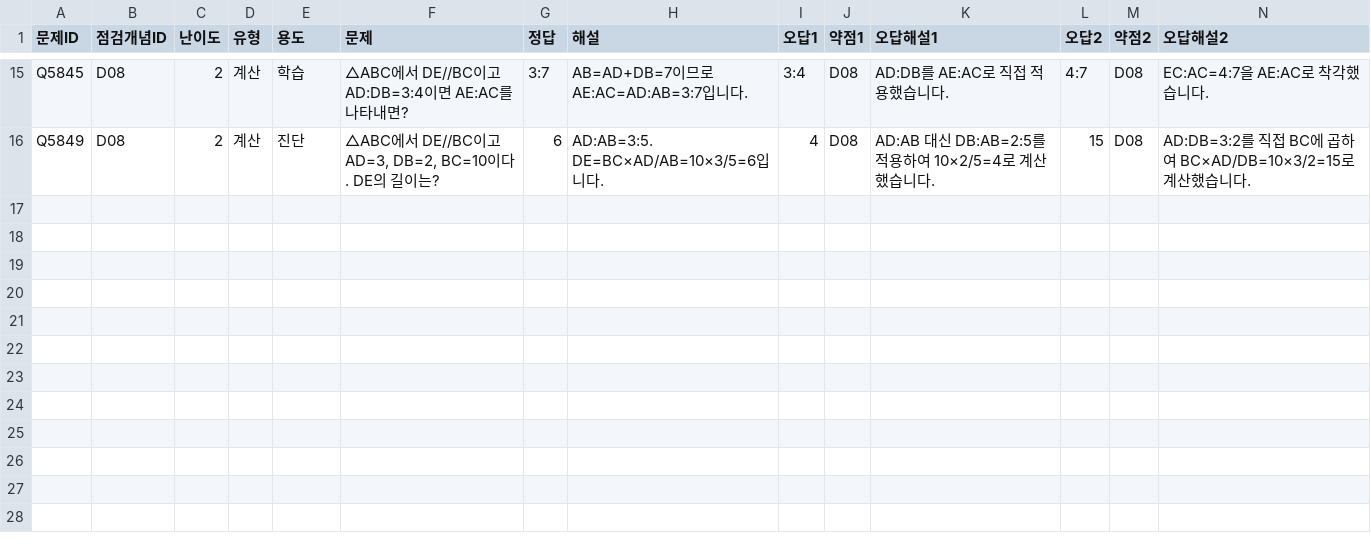
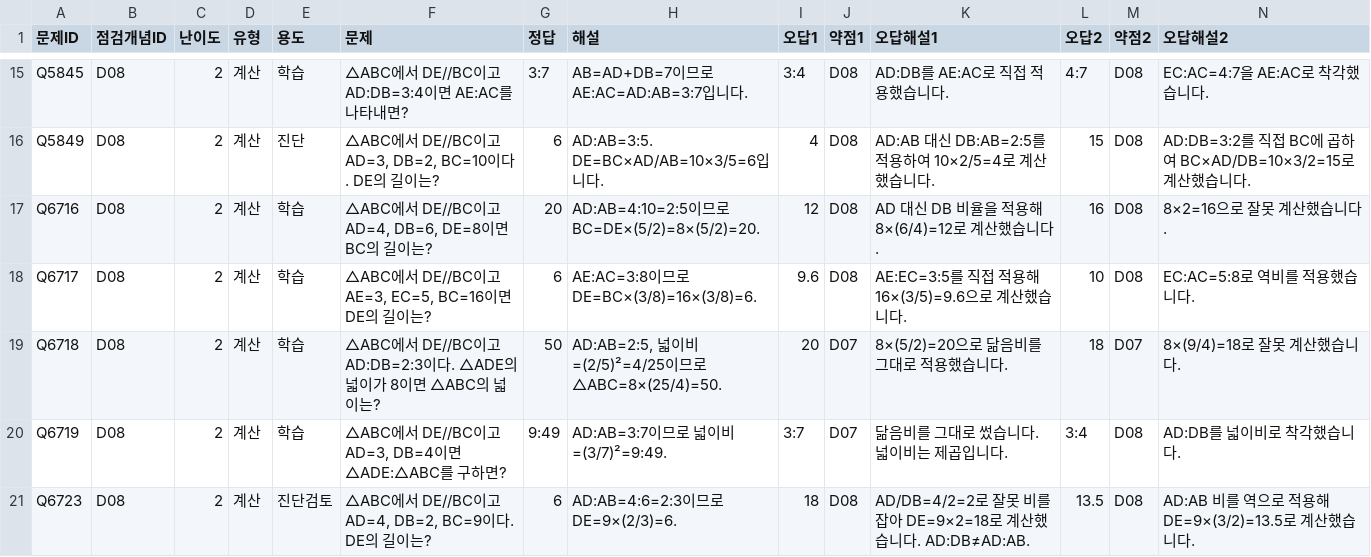
Before and after one commit to wataryu00-boop/math-diagnostic, a CSV file: problems/D08/2.csv, drawn as a sheet; only a part is shown, gaps mark what is left out; rows hold the shown columns only; the diff names each change by its address in the sheet, - before the commit and + after, or states it on an @@ line.

```diff
--- a/problems/D08/2.csv
+++ b/problems/D08/2.csv
+row 17: Q6716 | D08 | 2 | 계산 | 학습 | △ABC에서 DE//BC이고 AD=4, DB=6, DE=8이면 BC의 길이는? | 20 | AD:AB=4:10=2:5이므로 BC=DE×(5/2)=8×(5/2)=20. | 12 | D08 | AD 대신 DB 비율을 적용해 8×(6/4)=12로 계산했습니다. | 16 | D08 | 8×2=16으로 잘못 계산했습니다.
+row 18: Q6717 | D08 | 2 | 계산 | 학습 | △ABC에서 DE//BC이고 AE=3, EC=5, BC=16이면 DE의 길이는? | 6 | AE:AC=3:8이므로 DE=BC×(3/8)=16×(3/8)=6. | 9.6 | D08 | AE:EC=3:5를 직접 적용해 16×(3/5)=9.6으로 계산했습니다. | 10 | D08 | EC:AC=5:8로 역비를 적용했습니다.
+row 19: Q6718 | D08 | 2 | 계산 | 학습 | △ABC에서 DE//BC이고 AD:DB=2:3이다. △ADE의 넓이가 8이면 △ABC의 넓이는? | 50 | AD:AB=2:5, 넓이비=(2/5)²=4/25이므로 △ABC=8×(25/4)=50. | 20 | D07 | 8×(5/2)=20으로 닮음비를 그대로 적용했습니다. | 18 | D07 | 8×(9/4)=18로 잘못 계산했습니다.
+row 20: Q6719 | D08 | 2 | 계산 | 학습 | △ABC에서 DE//BC이고 AD=3, DB=4이면 △ADE:△ABC를 구하면? | 9:49 | AD:AB=3:7이므로 넓이비=(3/7)²=9:49. | 3:7 | D07 | 닮음비를 그대로 썼습니다. 넓이비는 제곱입니다. | 3:4 | D08 | AD:DB를 넓이비로 착각했습니다.
+row 21: Q6723 | D08 | 2 | 계산 | 진단검토 | △ABC에서 DE//BC이고 AD=4, DB=2, BC=9이다. DE의 길이는? | 6 | AD:AB=4:6=2:3이므로 DE=9×(2/3)=6. | 18 | D08 | AD/DB=4/2=2로 잘못 비를 잡아 DE=9×2=18로 계산했습니다. AD:DB≠AD:AB. | 13.5 | D08 | AD:AB 비를 역으로 적용해 DE=9×(3/2)=13.5로 계산했습니다.
```
Also changed, not shown: problems/D06/2.csv, problems/D07/2.csv, 16 other files.
